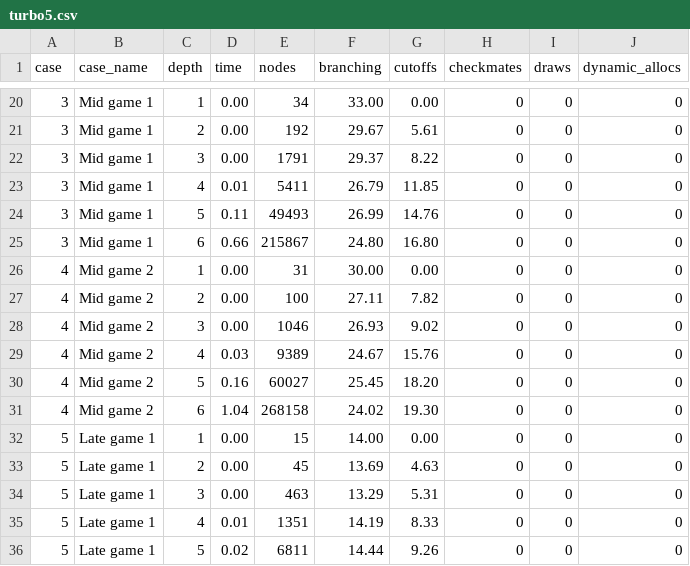
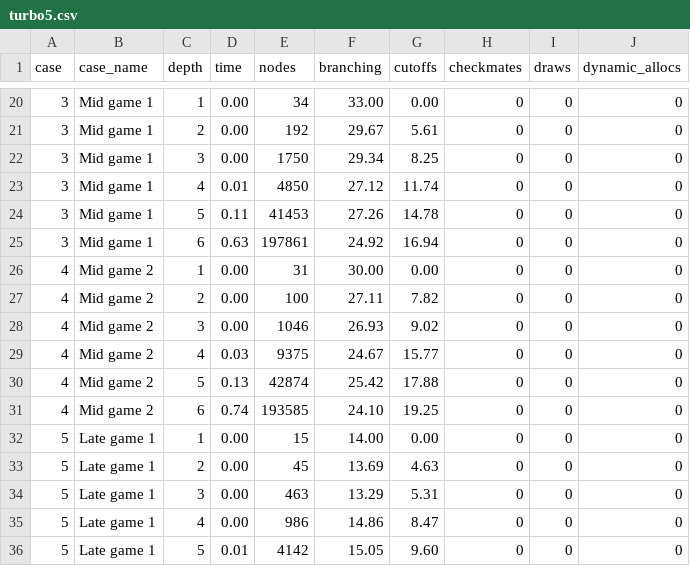
Before and after one commit to maltebp/ChessAI, a CSV file: PerformanceTest/analysis/data/turbo5.csv, drawn as a sheet; only a part is shown, gaps mark what is left out; the diff covers the shown part only.

```diff
--- a/PerformanceTest/analysis/data/turbo5.csv
+++ b/PerformanceTest/analysis/data/turbo5.csv
@@ -21,6 +21,6 @@ case,case_name,depth,time,nodes,branching,cutoffs,checkmates,draws,dynamic_alloc
 3,Mid game 1,2,0.00,192,29.67,5.61,0,0,0
-3,Mid game 1,3,0.00,1791,29.37,8.22,0,0,0
-3,Mid game 1,4,0.01,5411,26.79,11.85,0,0,0
-3,Mid game 1,5,0.11,49493,26.99,14.76,0,0,0
-3,Mid game 1,6,0.66,215867,24.80,16.80,0,0,0
+3,Mid game 1,3,0.00,1750,29.34,8.25,0,0,0
+3,Mid game 1,4,0.01,4850,27.12,11.74,0,0,0
+3,Mid game 1,5,0.11,41453,27.26,14.78,0,0,0
+3,Mid game 1,6,0.63,197861,24.92,16.94,0,0,0
 4,Mid game 2,1,0.00,31,30.00,0.00,0,0,0
@@ -28,5 +28,5 @@ case,case_name,depth,time,nodes,branching,cutoffs,checkmates,draws,dynamic_alloc
 4,Mid game 2,3,0.00,1046,26.93,9.02,0,0,0
-4,Mid game 2,4,0.03,9389,24.67,15.76,0,0,0
-4,Mid game 2,5,0.16,60027,25.45,18.20,0,0,0
-4,Mid game 2,6,1.04,268158,24.02,19.30,0,0,0
+4,Mid game 2,4,0.03,9375,24.67,15.77,0,0,0
+4,Mid game 2,5,0.13,42874,25.42,17.88,0,0,0
+4,Mid game 2,6,0.74,193585,24.10,19.25,0,0,0
 5,Late game 1,1,0.00,15,14.00,0.00,0,0,0
@@ -34,3 +34,3 @@ case,case_name,depth,time,nodes,branching,cutoffs,checkmates,draws,dynamic_alloc
 5,Late game 1,3,0.00,463,13.29,5.31,0,0,0
-5,Late game 1,4,0.01,1351,14.19,8.33,0,0,0
-5,Late game 1,5,0.02,6811,14.44,9.26,0,0,0
+5,Late game 1,4,0.00,986,14.86,8.47,0,0,0
+5,Late game 1,5,0.01,4142,15.05,9.60,0,0,0
```
Also changed, not shown: 47 edited cells elsewhere in this file, 1 other file.
